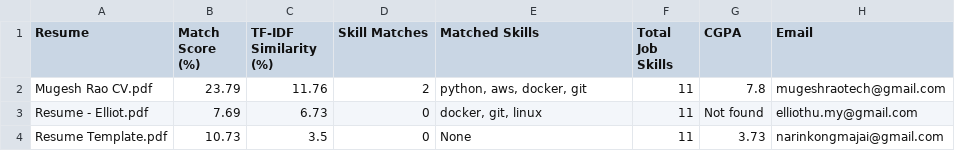
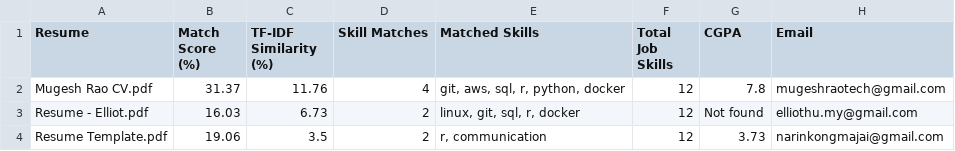
Before and after one commit to mugesh-rao/Resume-X-Model, a CSV file: resume_matching_results.csv, drawn as a sheet.

```diff
--- a/resume_matching_results.csv
+++ b/resume_matching_results.csv
@@ -1,4 +1,4 @@
 Resume,Match Score (%),TF-IDF Similarity (%),Skill Matches,Matched Skills,Total Job Skills,CGPA,Email
-Mugesh Rao CV.pdf,23.79,11.76,2,"python, aws, docker, git",11,7.8,mugeshraotech@gmail.com
-Resume - Elliot.pdf,7.69,6.73,0,"docker, git, linux",11,Not found,elliothu.my@gmail.com
-Resume Template.pdf,10.73,3.5,0,None,11,3.73,narinkongmajai@gmail.com
+Mugesh Rao CV.pdf,31.37,11.76,4,"git, aws, sql, r, python, docker",12,7.8,mugeshraotech@gmail.com
+Resume - Elliot.pdf,16.03,6.73,2,"linux, git, sql, r, docker",12,Not found,elliothu.my@gmail.com
+Resume Template.pdf,19.06,3.5,2,"r, communication",12,3.73,narinkongmajai@gmail.com
```
Also changed, not shown: 1 other file.
